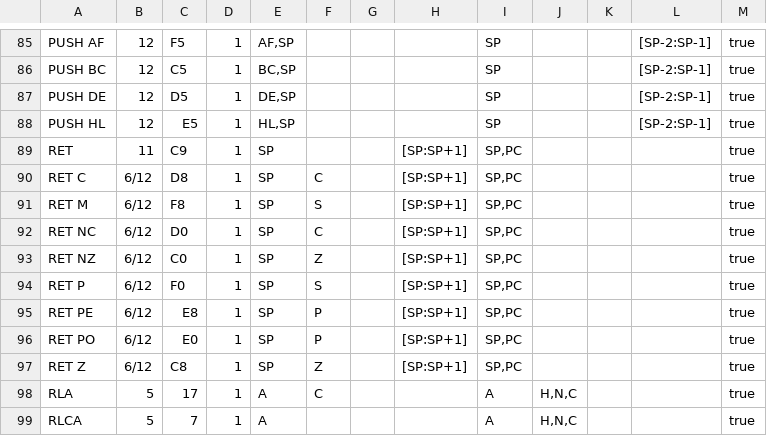
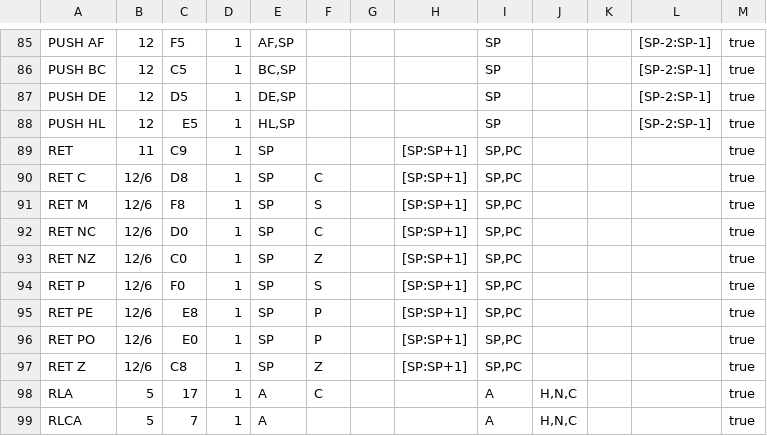
Before and after one commit to santiontanon/mdlz80optimizer, a TSV file: src/main/resources/data/z80msx-instruction-set.tsv, drawn as a sheet; only a part is shown, gaps mark what is left out.

```diff
--- a/src/main/resources/data/z80msx-instruction-set.tsv
+++ b/src/main/resources/data/z80msx-instruction-set.tsv
@@ -89,10 +89,10 @@ PUSH HL	12	E5	1	HL,SP				SP			[SP-2:SP-1]	true
 RET	11	C9	1	SP			[SP:SP+1]	SP,PC				true
-RET C	6/12	D8	1	SP	C		[SP:SP+1]	SP,PC				true
-RET M	6/12	F8	1	SP	S		[SP:SP+1]	SP,PC				true
-RET NC	6/12	D0	1	SP	C		[SP:SP+1]	SP,PC				true
-RET NZ	6/12	C0	1	SP	Z		[SP:SP+1]	SP,PC				true
-RET P	6/12	F0	1	SP	S		[SP:SP+1]	SP,PC				true
-RET PE	6/12	E8	1	SP	P		[SP:SP+1]	SP,PC				true
-RET PO	6/12	E0	1	SP	P		[SP:SP+1]	SP,PC				true
-RET Z	6/12	C8	1	SP	Z		[SP:SP+1]	SP,PC				true
+RET C	12/6	D8	1	SP	C		[SP:SP+1]	SP,PC				true
+RET M	12/6	F8	1	SP	S		[SP:SP+1]	SP,PC				true
+RET NC	12/6	D0	1	SP	C		[SP:SP+1]	SP,PC				true
+RET NZ	12/6	C0	1	SP	Z		[SP:SP+1]	SP,PC				true
+RET P	12/6	F0	1	SP	S		[SP:SP+1]	SP,PC				true
+RET PE	12/6	E8	1	SP	P		[SP:SP+1]	SP,PC				true
+RET PO	12/6	E0	1	SP	P		[SP:SP+1]	SP,PC				true
+RET Z	12/6	C8	1	SP	Z		[SP:SP+1]	SP,PC				true
 RLA	5	17	1	A	C			A	H,N,C			true
```
Also changed, not shown: src/main/resources/data/z80-instruction-set.tsv, src/main/resources/data/z80cpc-instruction-set.tsv, 7 other files.
